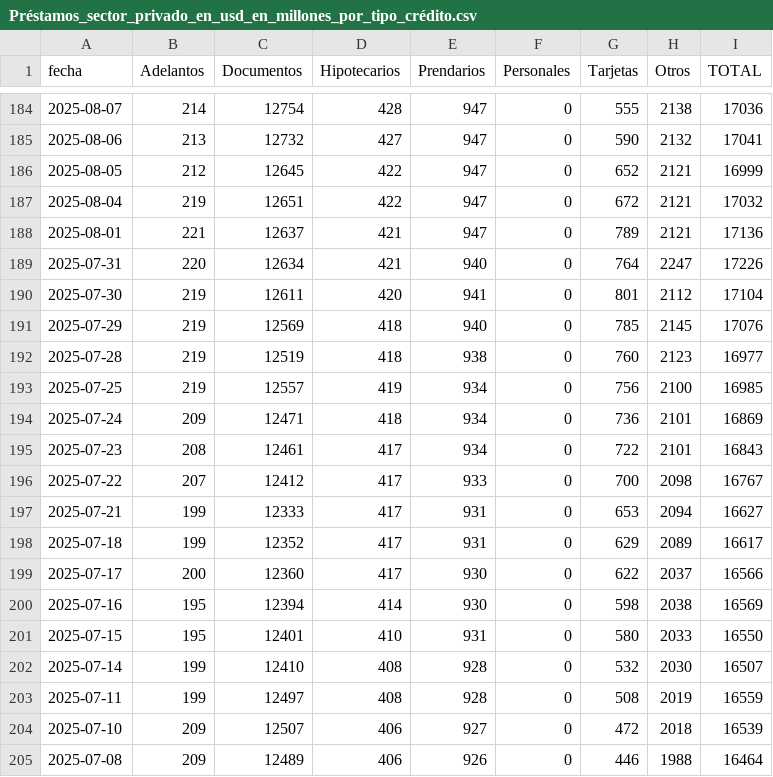
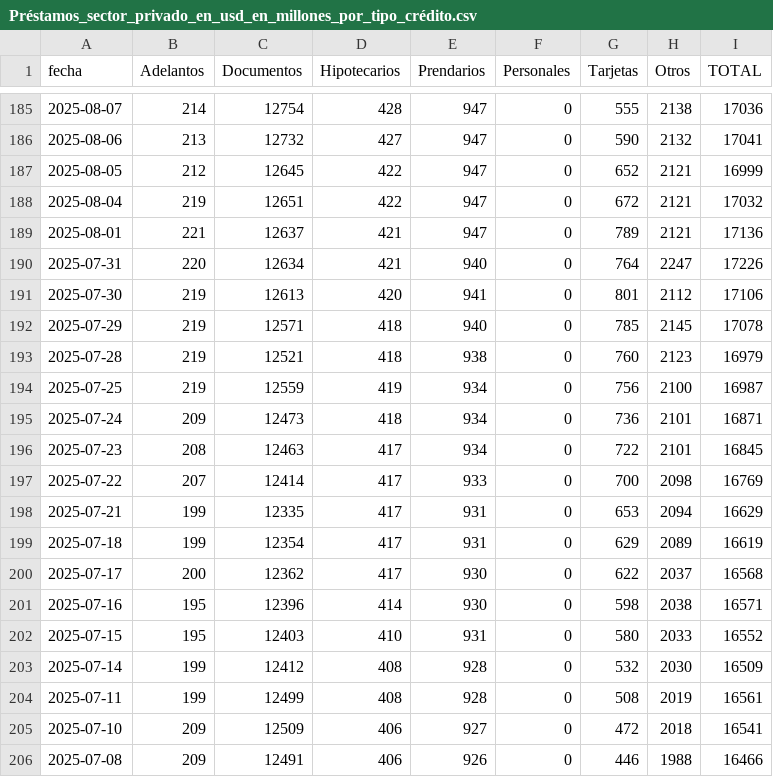
Before and after one commit to jesusrobles824/Proyectos-BI, a CSV file: Automatización de Datos/Préstamos_sector_privado_en_usd_en_millones_por_tipo_crédito.csv, drawn as a sheet; only a part is shown, gaps mark what is left out; the diff covers the shown part only.

```diff
--- a/Automatización de Datos/Préstamos_sector_privado_en_usd_en_millones_por_tipo_crédito.csv
+++ b/Automatización de Datos/Préstamos_sector_privado_en_usd_en_millones_por_tipo_crédito.csv
@@ -189,17 +190,17 @@ fecha,Adelantos,Documentos,Hipotecarios,Prendarios,Personales,Tarjetas,Otros,TOT
 2025-07-31,220,12634,421,940,0,764,2247,17226
-2025-07-30,219,12611,420,941,0,801,2112,17104
-2025-07-29,219,12569,418,940,0,785,2145,17076
-2025-07-28,219,12519,418,938,0,760,2123,16977
-2025-07-25,219,12557,419,934,0,756,2100,16985
-2025-07-24,209,12471,418,934,0,736,2101,16869
-2025-07-23,208,12461,417,934,0,722,2101,16843
-2025-07-22,207,12412,417,933,0,700,2098,16767
-2025-07-21,199,12333,417,931,0,653,2094,16627
-2025-07-18,199,12352,417,931,0,629,2089,16617
-2025-07-17,200,12360,417,930,0,622,2037,16566
-2025-07-16,195,12394,414,930,0,598,2038,16569
-2025-07-15,195,12401,410,931,0,580,2033,16550
-2025-07-14,199,12410,408,928,0,532,2030,16507
-2025-07-11,199,12497,408,928,0,508,2019,16559
-2025-07-10,209,12507,406,927,0,472,2018,16539
-2025-07-08,209,12489,406,926,0,446,1988,16464
+2025-07-30,219,12613,420,941,0,801,2112,17106
+2025-07-29,219,12571,418,940,0,785,2145,17078
+2025-07-28,219,12521,418,938,0,760,2123,16979
+2025-07-25,219,12559,419,934,0,756,2100,16987
+2025-07-24,209,12473,418,934,0,736,2101,16871
+2025-07-23,208,12463,417,934,0,722,2101,16845
+2025-07-22,207,12414,417,933,0,700,2098,16769
+2025-07-21,199,12335,417,931,0,653,2094,16629
+2025-07-18,199,12354,417,931,0,629,2089,16619
+2025-07-17,200,12362,417,930,0,622,2037,16568
+2025-07-16,195,12396,414,930,0,598,2038,16571
+2025-07-15,195,12403,410,931,0,580,2033,16552
+2025-07-14,199,12412,408,928,0,532,2030,16509
+2025-07-11,199,12499,408,928,0,508,2019,16561
+2025-07-10,209,12509,406,927,0,472,2018,16541
+2025-07-08,209,12491,406,926,0,446,1988,16466
```
Also changed, not shown: 1 added row and 19 edited cells elsewhere in this file, Automatización de Datos/ADRs_Precios.csv, Automatización de Datos/ADRs_variacion_porcentual_diaria.csv, 7 other files.
